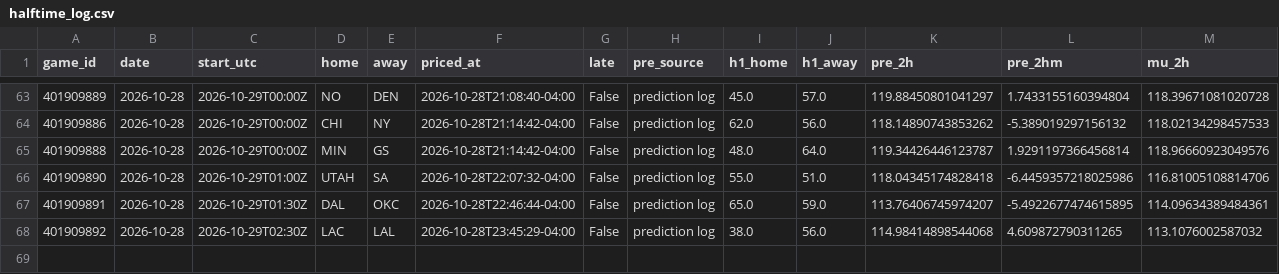
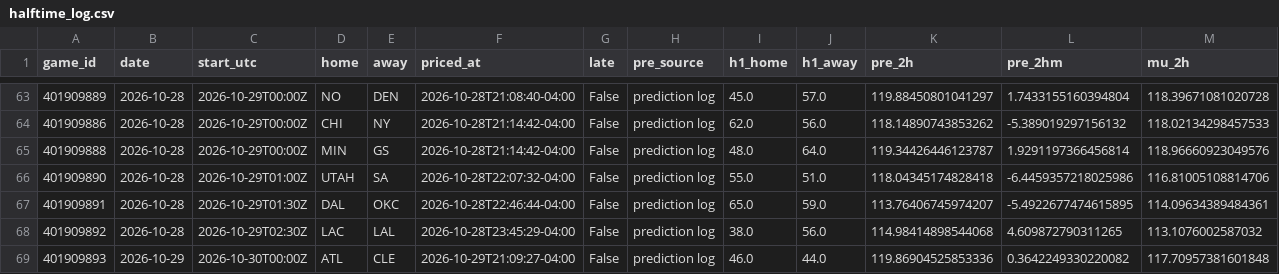
Before and after one commit to WallStreetQ/nba-model, a CSV file: model/halftime_log.csv, drawn as a sheet; only a part is shown, gaps mark what is left out; rows hold the shown columns only; the diff names each change by its address in the sheet, - before the commit and + after, or states it on an @@ line.

```diff
--- a/model/halftime_log.csv
+++ b/model/halftime_log.csv
+row 69: 401909893 | 2026-10-29 | 2026-10-30T00:00Z | ATL | CLE | 2026-10-29T21:09:27-04:00 | False | prediction log | 46.0 | 44.0 | 119.86904525853336 | 0.3642249330220082 | 117.70957381601848
```
Also changed, not shown: model/live_picks.csv, 1 other file.
